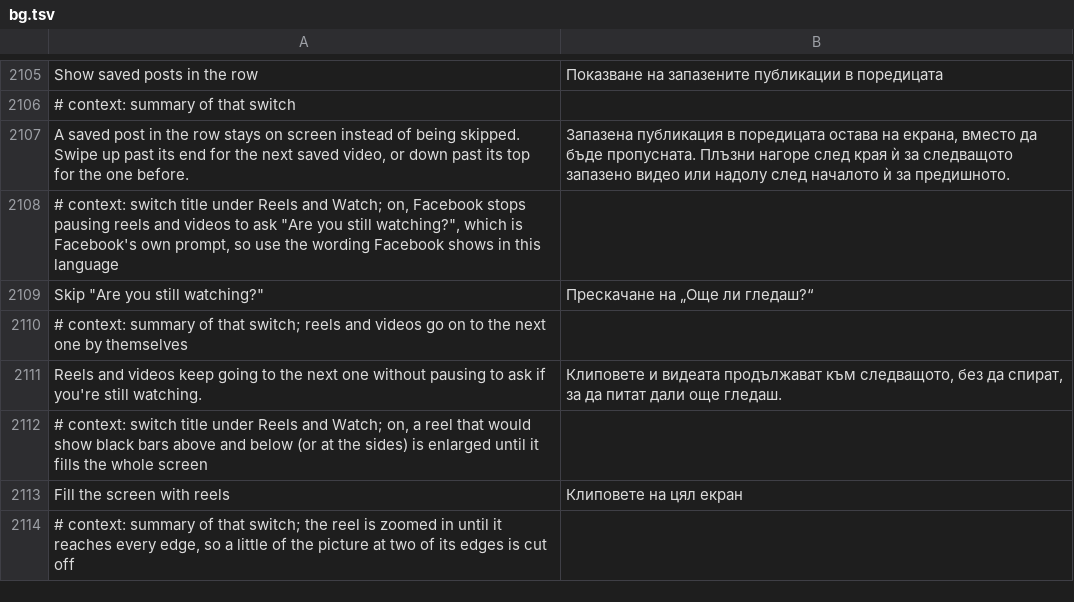
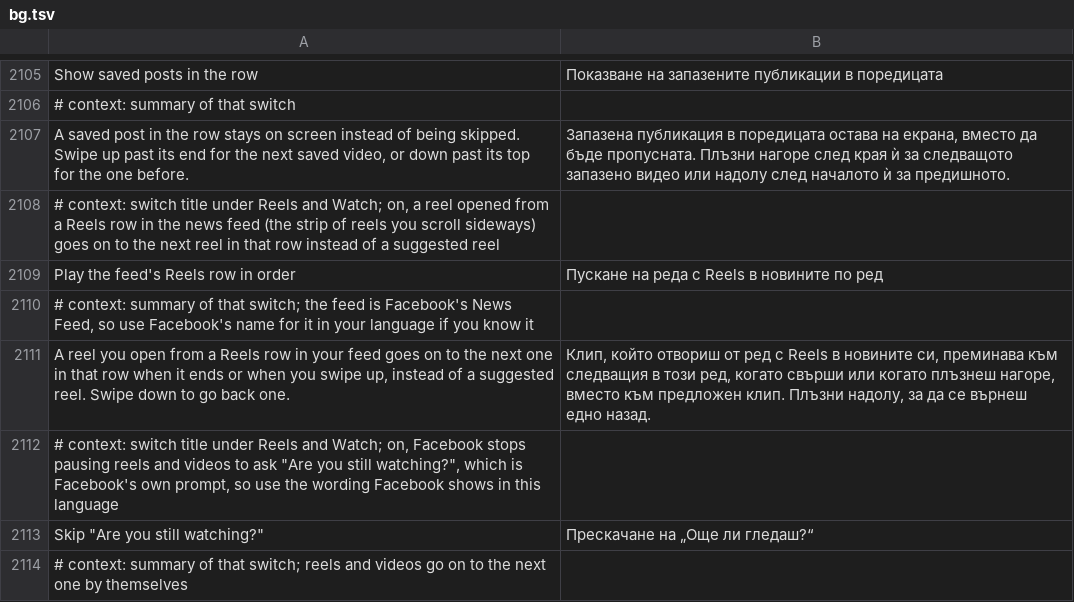
Before and after one commit to SysAdminDoc/HushFacebook, a TSV file: extensions/shared/library/src/main/l10n/bg.tsv, drawn as a sheet; only a part is shown, gaps mark what is left out; the shorter side is filled out with more unchanged rows.

```diff
--- a/extensions/shared/library/src/main/l10n/bg.tsv
+++ b/extensions/shared/library/src/main/l10n/bg.tsv
@@ -2107,2 +2107,6 @@ Show saved posts in the row	Показване на запазените пуб
 A saved post in the row stays on screen instead of being skipped. Swipe up past its end for the next saved video, or down past its top for the one before.	Запазена публикация в поредицата остава на екрана, вместо да бъде пропусната. Плъзни нагоре след края ѝ за следващото запазено видео или надолу след началото ѝ за предишното.
+# context: switch title under Reels and Watch; on, a reel opened from a Reels row in the news feed (the strip of reels you scroll sideways) goes on to the next reel in that row instead of a suggested reel
+Play the feed's Reels row in order	Пускане на реда с Reels в новините по ред
+# context: summary of that switch; the feed is Facebook's News Feed, so use Facebook's name for it in your language if you know it
+A reel you open from a Reels row in your feed goes on to the next one in that row when it ends or when you swipe up, instead of a suggested reel. Swipe down to go back one.	Клип, който отвориш от ред с Reels в новините си, преминава към следващия в този ред, когато свърши или когато плъзнеш нагоре, вместо към предложен клип. Плъзни надолу, за да се върнеш едно назад.
 # context: switch title under Reels and Watch; on, Facebook stops pausing reels and videos to ask "Are you still watching?", which is Facebook's own prompt, so use the wording Facebook shows in this language
```
Also changed, not shown: extensions/shared/library/src/main/l10n/ar.tsv, extensions/shared/library/src/main/l10n/de.tsv, 36 other files.
